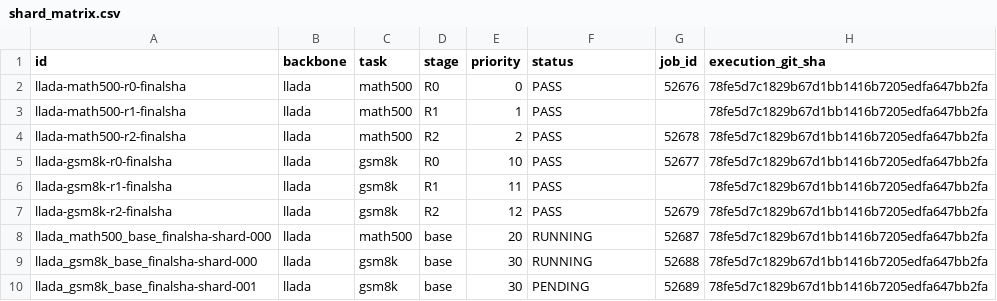
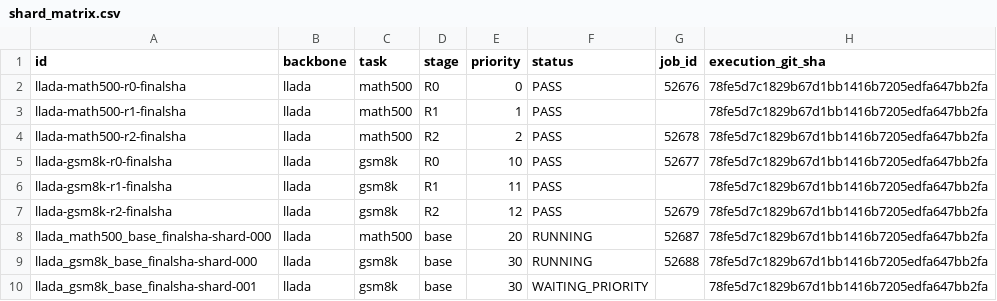
Before and after one commit to imaimonkey/repairable-state-discovery, a CSV file: status/v2r/shard_matrix.csv, drawn as a sheet.

Commit message:
Update reference-primary gate and resource status

```diff
--- a/status/v2r/shard_matrix.csv
+++ b/status/v2r/shard_matrix.csv
@@ -9,2 +9,2 @@ llada_math500_base_finalsha-shard-000,llada,math500,base,20,RUNNING,52687,78fe5d
 llada_gsm8k_base_finalsha-shard-000,llada,gsm8k,base,30,RUNNING,52688,78fe5d7c1829b67d1bb1416b7205edfa647bb2fa
-llada_gsm8k_base_finalsha-shard-001,llada,gsm8k,base,30,PENDING,52689,78fe5d7c1829b67d1bb1416b7205edfa647bb2fa
+llada_gsm8k_base_finalsha-shard-001,llada,gsm8k,base,30,WAITING_PRIORITY,,78fe5d7c1829b67d1bb1416b7205edfa647bb2fa
```
Also changed, not shown: 17 other files.
